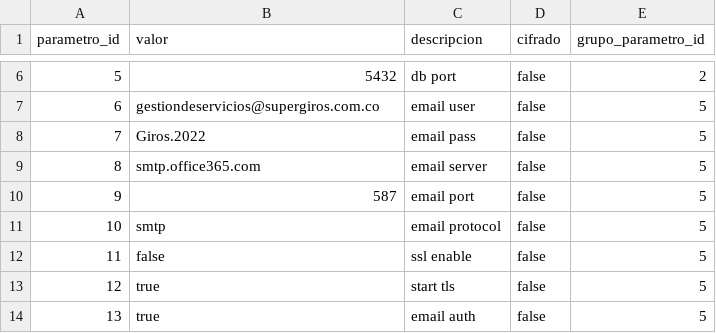
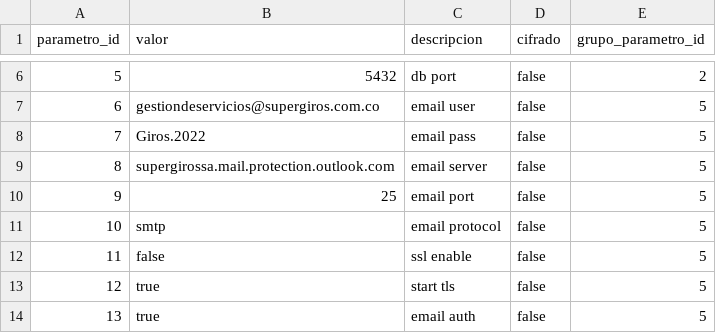
Before and after one commit to ialopezklt/SG-JHI-back, a CSV file: src/main/resources/config/liquibase/fake-data/parametro.csv, drawn as a sheet; only a part is shown, gaps mark what is left out.

```diff
--- a/src/main/resources/config/liquibase/fake-data/parametro.csv
+++ b/src/main/resources/config/liquibase/fake-data/parametro.csv
@@ -8,4 +8,4 @@ parametro_id;valor;descripcion;cifrado;grupo_parametro_id
 7;Giros.2022;email pass                                              ;false;5
-8;smtp.office365.com;email server                                            ;false;5
-9;587;email port                                              ;false;5
+8;supergirossa.mail.protection.outlook.com;email server                                            ;false;5
+9;25;email port                                              ;false;5
 10;smtp;email protocol                                          ;false;5
```
Also changed, not shown: 5 other files.
